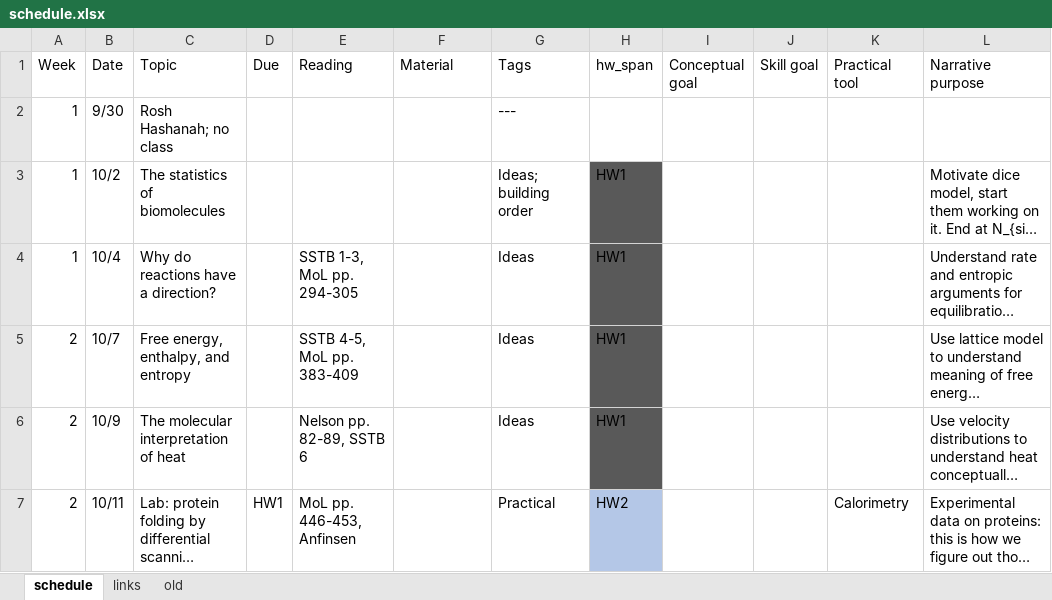
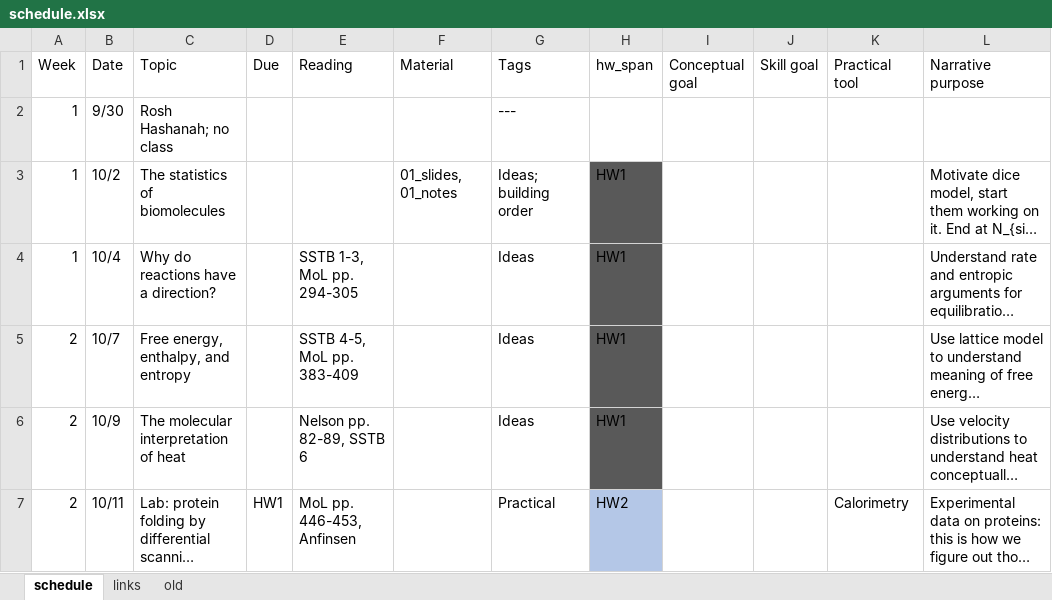
Before and after one commit to harmsm/physical-biochemistry, an Excel workbook: dev/schedule.xlsx, sheet schedule, drawn as a sheet; only a part is shown; long unchanged cells end in …; values as stored, in another font and other column widths than the file's, no borders; the diff names each change by its address in the sheet, - before the commit and + after, or states it on an @@ line.

Commit message:
updating schedule with material

```diff
--- a/dev/schedule.xlsx (sheet schedule)
+++ b/dev/schedule.xlsx (sheet schedule)
-F3 (Material): (empty)
+F3 (Material): 01_slides, 01_notes
```
Also changed, not shown: sheet links, 3 other files.
